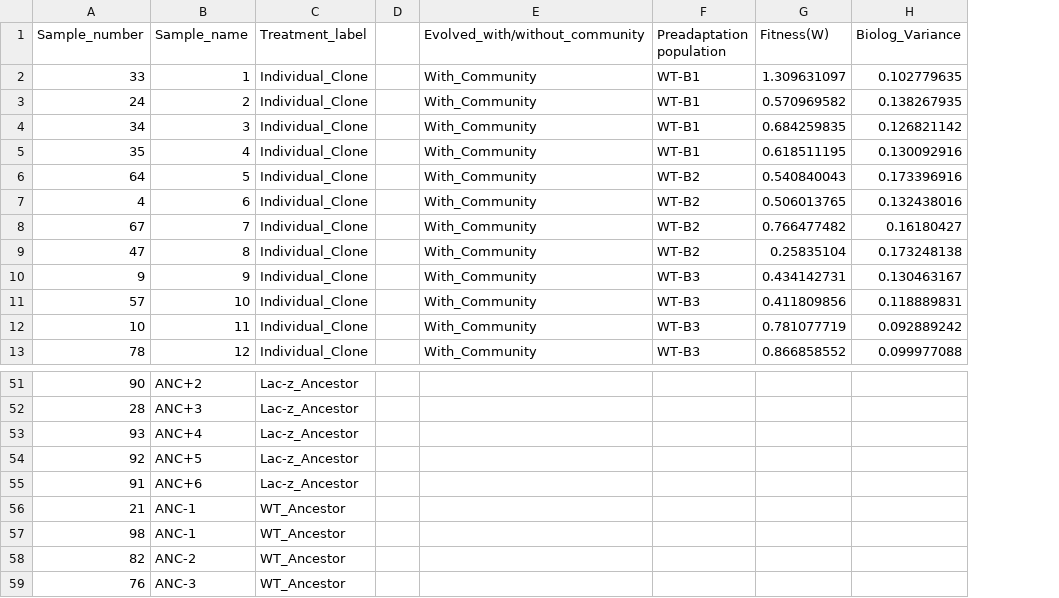
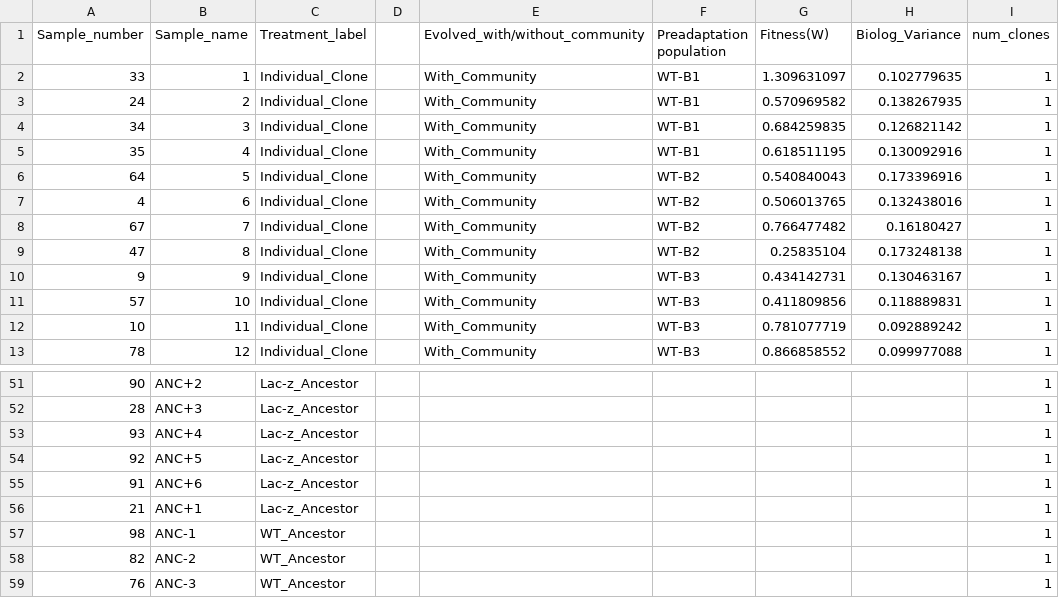
Before and after one commit to padpadpadpad/alex_biolog, a CSV file: sequencing/data/Soil_community_data_samplenames.csv, drawn as a sheet; only a part is shown, gaps mark what is left out; the diff names each change by its address in the sheet, - before the commit and + after, or states it on an @@ line.

```diff
--- a/sequencing/data/Soil_community_data_samplenames.csv
+++ b/sequencing/data/Soil_community_data_samplenames.csv
+column I (num_clones), rows 2-13: all 1; rows 51-59: all 1
-B56 (Sample_name): ANC-1
+B56 (Sample_name): ANC+1
-C56 (Treatment_label): WT_Ancestor
+C56 (Treatment_label): Lac-z_Ancestor
```
Also changed, not shown: sequencing/data/metadata.csv, 8 other files.
